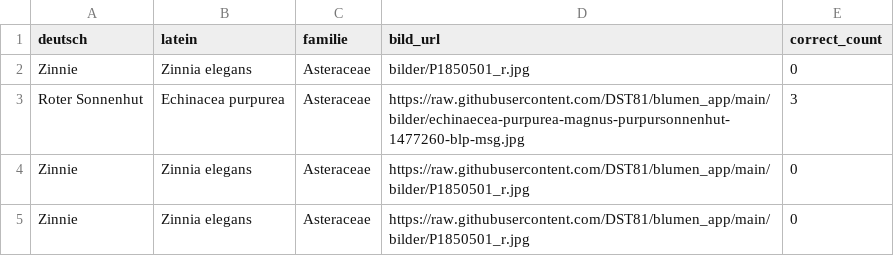
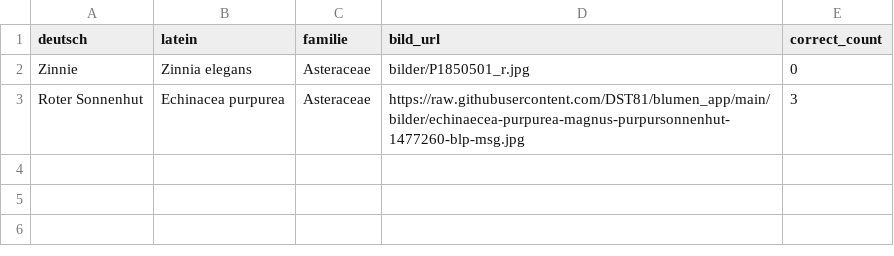
Before and after one commit to DST81/blumen_app, a CSV file: blumen.csv, drawn as a sheet.

Commit message:
Update blumen.csv

```diff
--- a/blumen.csv
+++ b/blumen.csv
@@ -3,3 +3 @@ Zinnie,Zinnia elegans,Asteraceae,bilder/P1850501_r.jpg,0
 Roter Sonnenhut,Echinacea purpurea,Asteraceae,https://raw.githubusercontent.com/DST81/blumen_app/main/bilder/echinaecea-purpurea-magnus-purpursonnenhut-1477260-blp-msg.jpg,3
-Zinnie ,Zinnia elegans,Asteraceae,https://raw.githubusercontent.com/DST81/blumen_app/main/bilder/P1850501_r.jpg,0
-Zinnie ,Zinnia elegans,Asteraceae,https://raw.githubusercontent.com/DST81/blumen_app/main/bilder/P1850501_r.jpg,0
```
